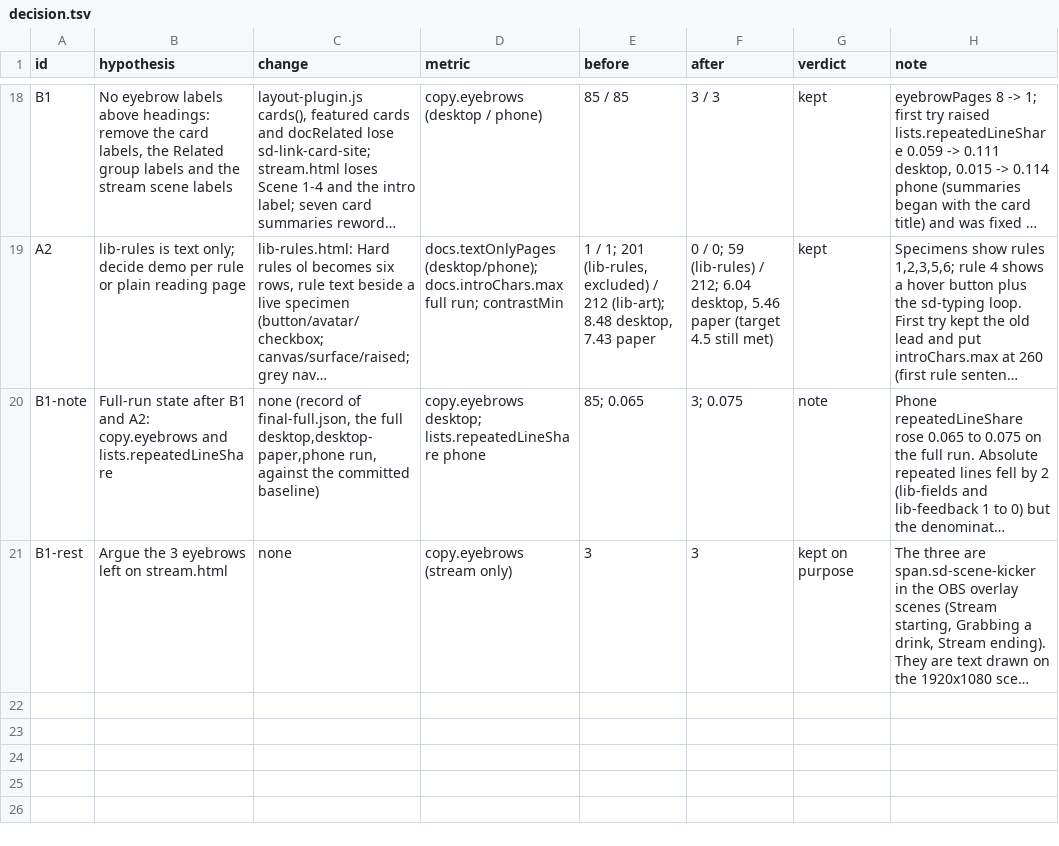
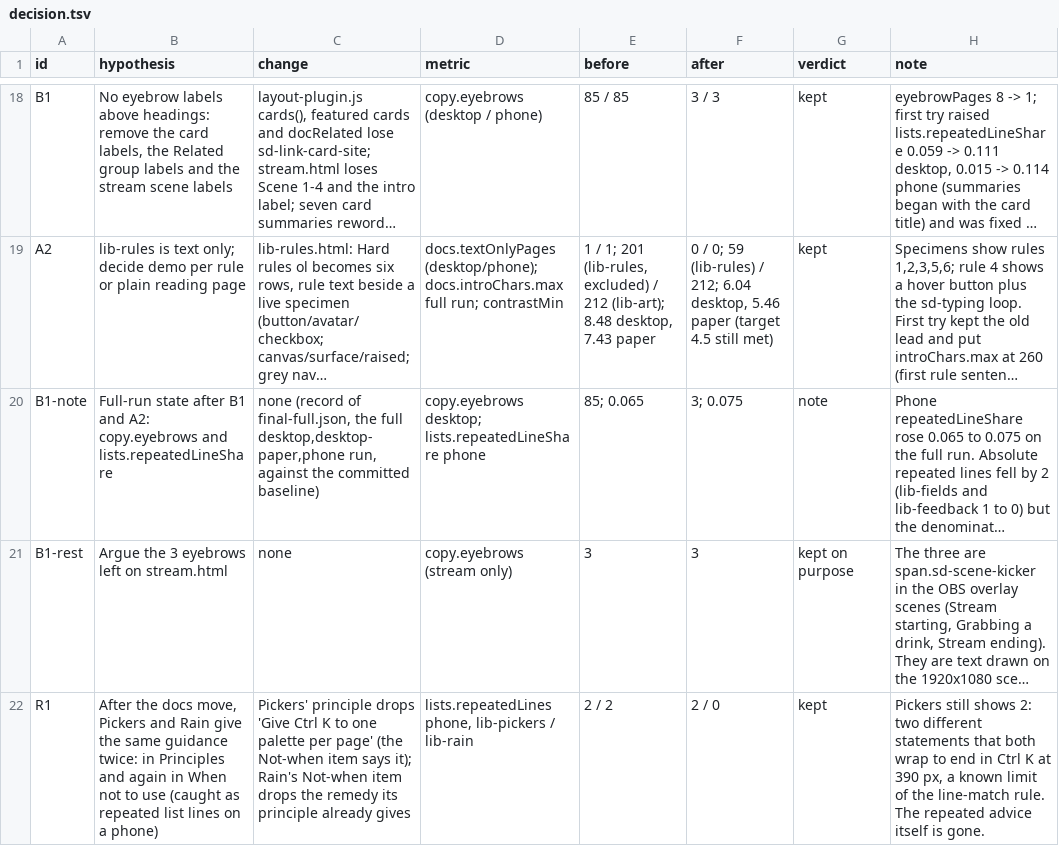
Before and after one commit to Medalink/signal-design, a TSV file: ux/hillclimb/2026-11-18-showcase/decision.tsv, drawn as a sheet; only a part is shown, gaps mark what is left out; long unchanged cells end in …; the diff names each change by its address in the sheet, - before the commit and + after, or states it on an @@ line.

Commit message:
Pickers and Rain give each piece of advice once
The docs move put Principles and When not to use on the same page, and on
both pages they said the same thing twice: one palette per Ctrl K, and
marking what covers the rain. Each page keeps the advice in one place.
Phone repeated list lines on Rain 2 to 0; check.mjs passes on both pages.

```diff
--- a/ux/hillclimb/2026-11-18-showcase/decision.tsv
+++ b/ux/hillclimb/2026-11-18-showcase/decision.tsv
+row 22: R1 | After the docs move, Pickers and Rain give the same guidance twice: in Principles and again in When not to use (caught as repeated list lines on a phone) | Pickers' principle drops 'Give Ctrl K to one palette per page' (the Not-when item says it); Rain's Not-when item drops the remedy its principle already gives | lists.repeatedLines phone, lib-pickers / lib-rain | 2 / 2 | 2 / 0 | kept | Pickers still shows 2: two different statements that both wrap to end in Ctrl K at 390 px, a known limit of the line-match rule. The repeated advice itself is gone.
```
Also changed, not shown: 2 other files.
